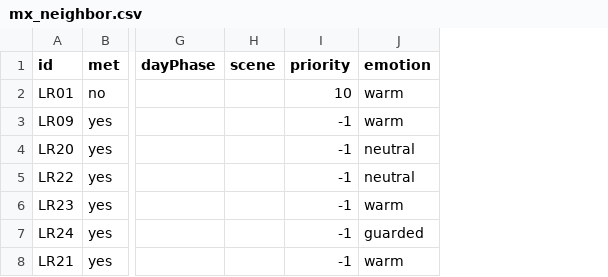
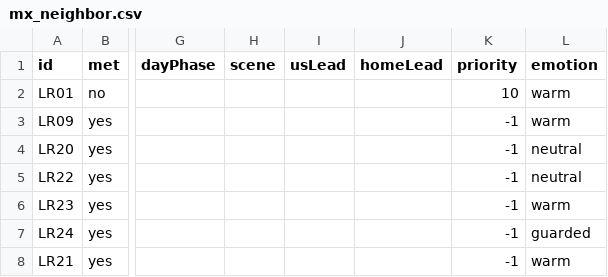
Before and after one commit to rrjzhang/upgraded-octo-disco, a CSV file: demo/public/content/dialogue/mx_neighbor.csv, drawn as a sheet; only a part is shown, gaps mark what is left out; the diff covers the shown part only; the diff names each change by its address in the sheet, - before the commit and + after, or states it on an @@ line.

```diff
--- a/demo/public/content/dialogue/mx_neighbor.csv
+++ b/demo/public/content/dialogue/mx_neighbor.csv
+column I (usLead), empty
+column J (homeLead), empty
```
Also changed, not shown: 13 added rows and 2 edited cells elsewhere in this file, demo/public/content/dialogue/us_leader_asm.csv, demo/public/content/dialogue/us_leader_int.csv, 40 other files.
